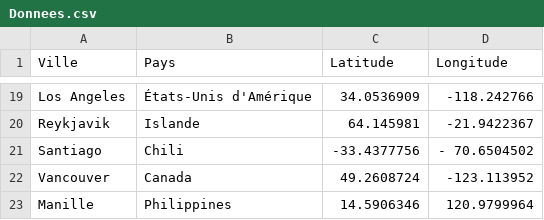
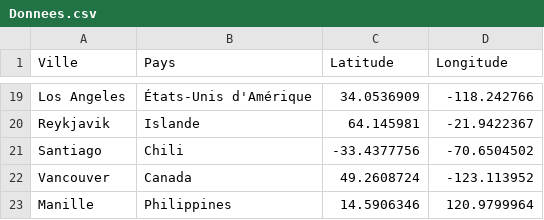
Before and after one commit to Huge43/Travail-pratique-, a CSV file: Donnees.csv, drawn as a sheet; only a part is shown, gaps mark what is left out.

```diff
--- a/Donnees.csv
+++ b/Donnees.csv
@@ -20,3 +20,3 @@ Los Angeles, États-Unis d'Amérique, 34.0536909, -118.242766
 Reykjavik, Islande, 64.145981, -21.9422367
-Santiago, Chili, -33.4377756, - 70.6504502
+Santiago, Chili, -33.4377756, -70.6504502
 Vancouver, Canada, 49.2608724, -123.113952
```
Also changed, not shown: 4 other files.
